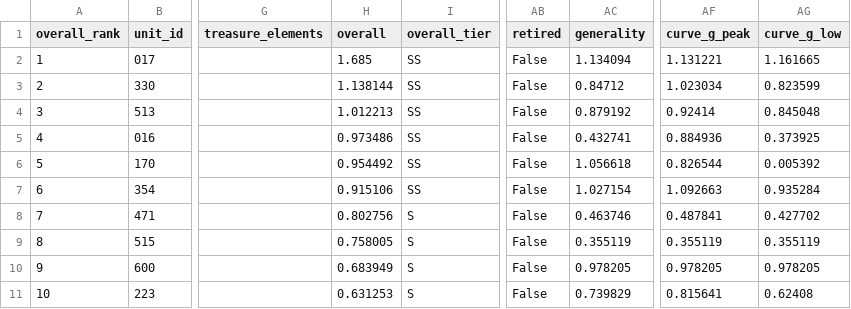
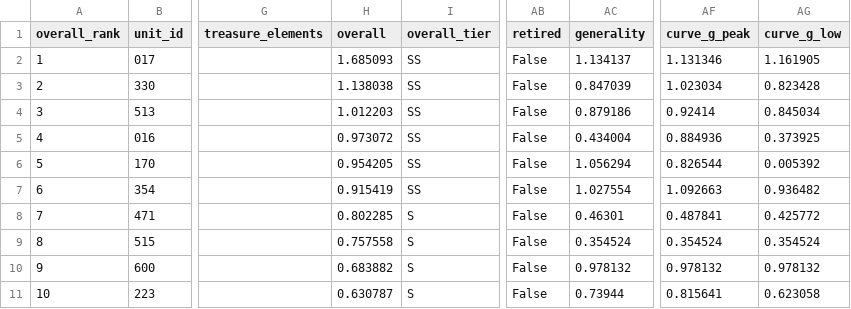
Before and after one commit to Jgaram/nikke-analysis, a CSV file: data/processed/metrics_overall_tiers.csv, drawn as a sheet; only a part is shown, gaps mark what is left out; the diff covers the shown part only; the diff names each change by its address in the sheet, - before the commit and + after, or states it on an @@ line.

```diff
--- a/data/processed/metrics_overall_tiers.csv
+++ b/data/processed/metrics_overall_tiers.csv
-H2 (overall): 1.685
+H2 (overall): 1.685093
-AC2 (generality): 1.134094
+AC2 (generality): 1.134137
-AF2 (curve_g_peak): 1.131221
+AF2 (curve_g_peak): 1.131346
-AG2 (curve_g_low): 1.161665
+AG2 (curve_g_low): 1.161905
-H3 (overall): 1.138144
+H3 (overall): 1.138038
-AC3 (generality): 0.84712
+AC3 (generality): 0.847039
-AG3 (curve_g_low): 0.823599
+AG3 (curve_g_low): 0.823428
-H4 (overall): 1.012213
+H4 (overall): 1.012203
-AC4 (generality): 0.879192
+AC4 (generality): 0.879186
-AG4 (curve_g_low): 0.845048
+AG4 (curve_g_low): 0.845034
-H5 (overall): 0.973486
+H5 (overall): 0.973072
-AC5 (generality): 0.432741
+AC5 (generality): 0.434004
-H6 (overall): 0.954492
+H6 (overall): 0.954205
-AC6 (generality): 1.056618
+AC6 (generality): 1.056294
-H7 (overall): 0.915106
+H7 (overall): 0.915419
-AC7 (generality): 1.027154
+AC7 (generality): 1.027554
-AG7 (curve_g_low): 0.935284
+AG7 (curve_g_low): 0.936482
-H8 (overall): 0.802756
+H8 (overall): 0.802285
-AC8 (generality): 0.463746
+AC8 (generality): 0.46301
-AG8 (curve_g_low): 0.427702
+AG8 (curve_g_low): 0.425772
-H9 (overall): 0.758005
+H9 (overall): 0.757558
-AC9 (generality): 0.355119
+AC9 (generality): 0.354524
-AF9 (curve_g_peak): 0.355119
+AF9 (curve_g_peak): 0.354524
-AG9 (curve_g_low): 0.355119
+AG9 (curve_g_low): 0.354524
-H10 (overall): 0.683949
+H10 (overall): 0.683882
-AC10 (generality): 0.978205
+AC10 (generality): 0.978132
-AF10 (curve_g_peak): 0.978205
+AF10 (curve_g_peak): 0.978132
-AG10 (curve_g_low): 0.978205
+AG10 (curve_g_low): 0.978132
-H11 (overall): 0.631253
+H11 (overall): 0.630787
-AC11 (generality): 0.739829
+AC11 (generality): 0.73944
-AG11 (curve_g_low): 0.62408
+AG11 (curve_g_low): 0.623058
```
Also changed, not shown: 50 edited cells elsewhere in this file, data/processed/metrics_element_tiers.csv, data/processed/metrics_meta_shift.csv, 13 other files.
